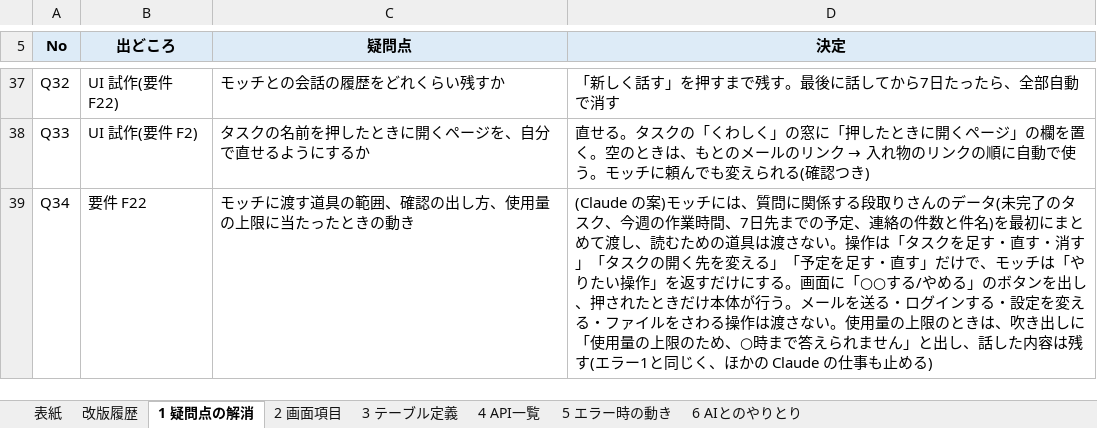
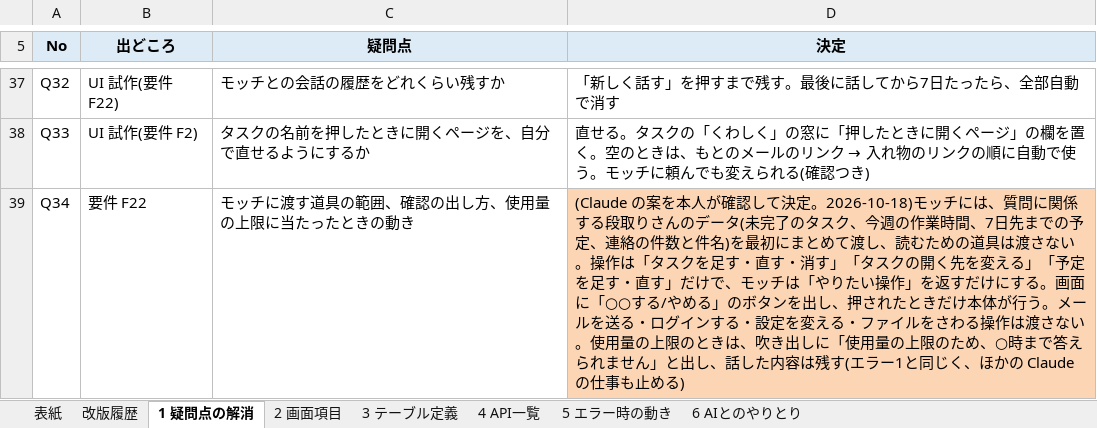
Before and after one commit to K24rs057/workbench, an Excel workbook: docs/basic-v1.01.xlsx, sheet 1 疑問点の解消, drawn as a sheet; only a part is shown, gaps mark what is left out; values as stored, in another font and other column widths than the file's, no borders; the diff names each change by its address in the sheet, - before the commit and + after, or states it on an @@ line.

```diff
--- a/docs/basic-v1.01.xlsx (sheet 1 疑問点の解消)
+++ b/docs/basic-v1.01.xlsx (sheet 1 疑問点の解消)
-D39 (決定): (Claude の案)モッチに…
+D39 (決定): (Claude の案を本人が確認して決定。2026-10-18)モッチに…
-D39 fill: none
+D39 fill: #FCD5B4
```
Also changed, not shown: 2 other files.
